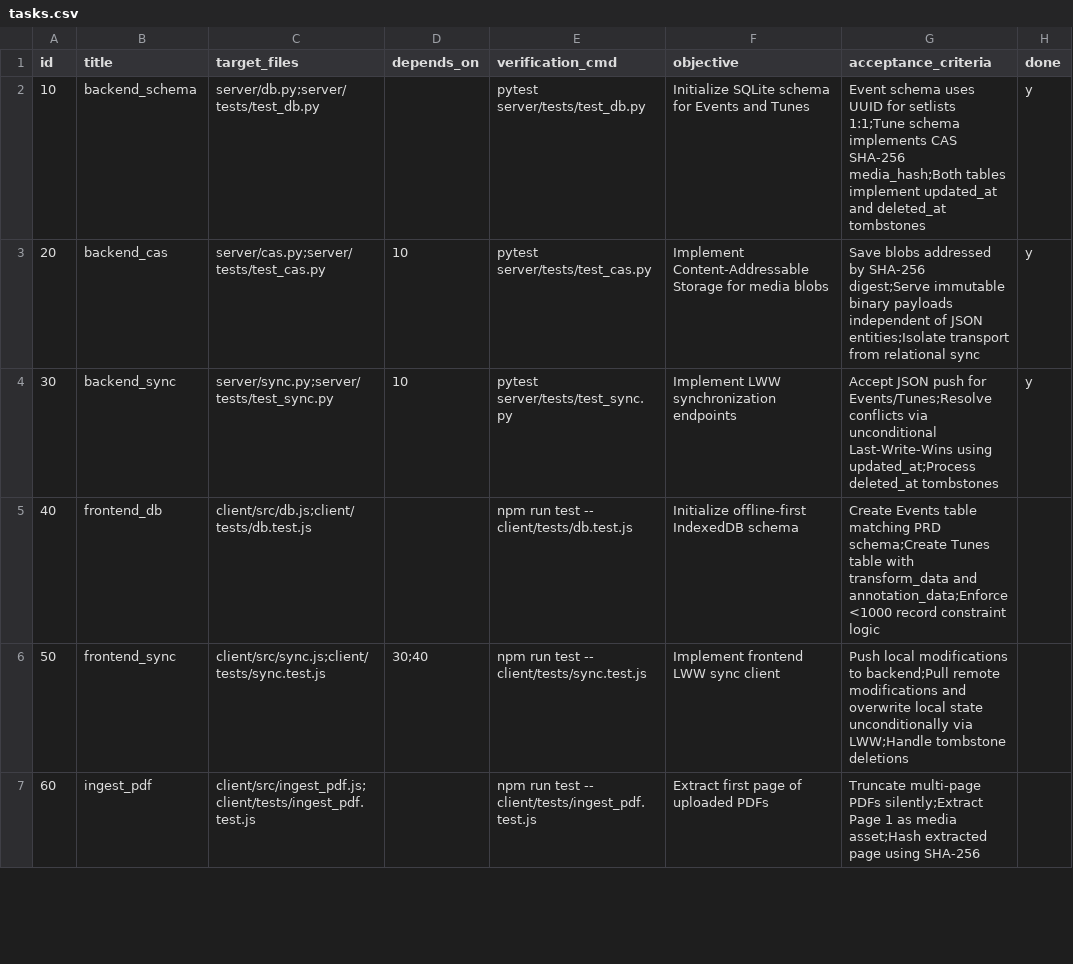
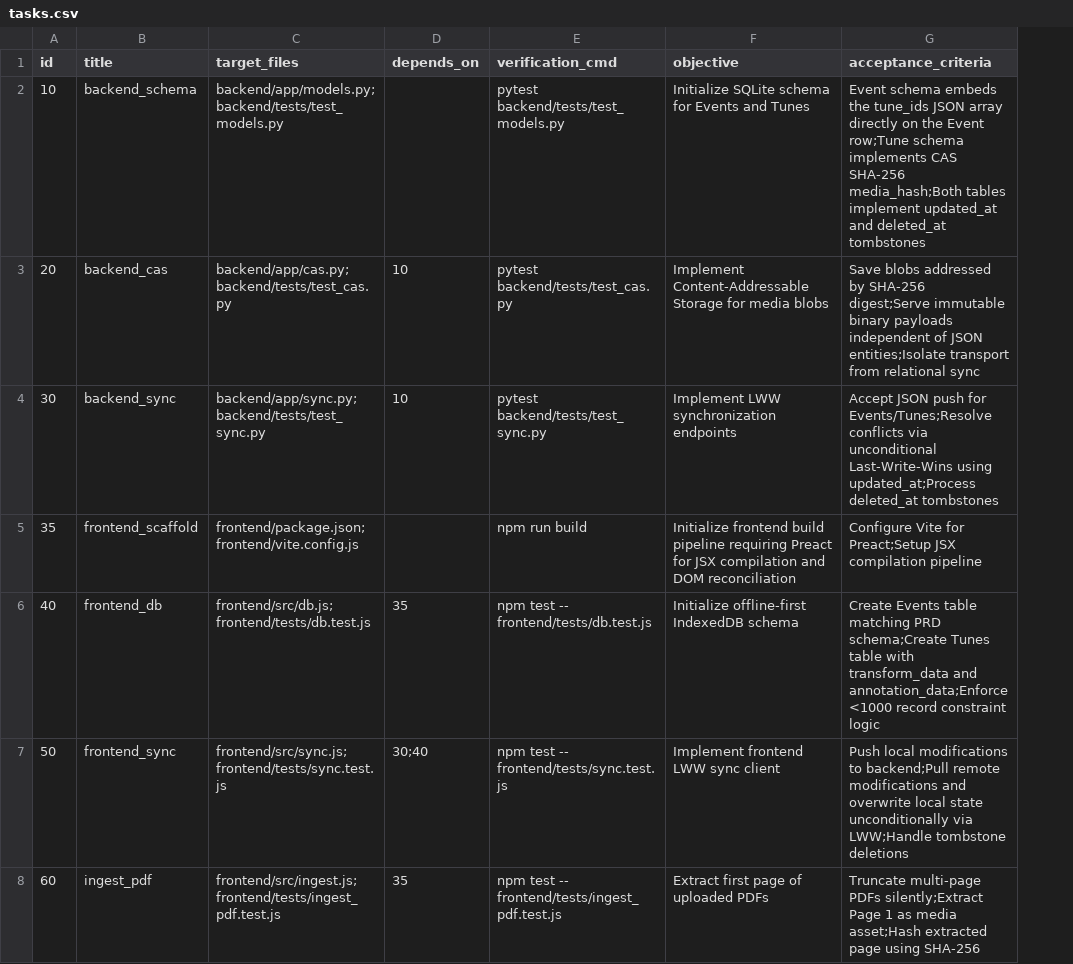
Before and after one commit to pacew/dancemusic, a CSV file: tasks.csv, drawn as a sheet; only a part is shown; removed rows and columns are numbered as before the commit, all else as after; the diff covers the shown part only; the diff names each change by its address in the sheet, - before the commit and + after, or states it on an @@ line.

```diff
--- a/tasks.csv
+++ b/tasks.csv
-column H (done), rows 2-4: all y
-C2 (target_files): server/db.py;server/tests/test_db.py
+C2 (target_files): backend/app/models.py;backend/tests/test_models.py
-E2 (verification_cmd): pytest server/tests/test_db.py
+E2 (verification_cmd): pytest backend/tests/test_models.py
-G2 (acceptance_criteria): Event schema uses UUID for setlists 1:1;Tune schema implements…
+G2 (acceptance_criteria): Event schema embeds the tune_ids JSON array directly on the Event row;Tune schema implements…
-C3 (target_files): server/cas.py;server/tests/test_cas.py
+C3 (target_files): backend/app/cas.py;backend/tests/test_cas.py
-E3 (verification_cmd): pytest server/tests/test_cas.py
+E3 (verification_cmd): pytest backend/tests/test_cas.py
-C4 (target_files): server/sync.py;server/tests/test_sync.py
+C4 (target_files): backend/app/sync.py;backend/tests/test_sync.py
-E4 (verification_cmd): pytest server/tests/test_sync.py
+E4 (verification_cmd): pytest backend/tests/test_sync.py
+row 5: 35 | frontend_scaffold | frontend/package.json;frontend/vite.config.js |  | npm run build | Initialize frontend build pipeline requiring Preact for JSX compilation and DOM reconciliation | Configure Vite for Preact;Setup JSX compilation pipeline
-C6 (target_files): client/src/db.js;client/tests/db.test.js
+C6 (target_files): frontend/src/db.js;frontend/tests/db.test.js
-D6 (depends_on): (empty)
+D6 (depends_on): 35
-E6 (verification_cmd): npm run test -- client/tests/db.test.js
+E6 (verification_cmd): npm test -- frontend/tests/db.test.js
-C7 (target_files): client/src/sync.js;client/tests/sync.test.js
+C7 (target_files): frontend/src/sync.js;frontend/tests/sync.test.js
-E7 (verification_cmd): npm run test -- client/tests/sync.test.js
+E7 (verification_cmd): npm test -- frontend/tests/sync.test.js
-C8 (target_files): client/src/ingest_pdf.js;client/tests/ingest_pdf.test.js
+C8 (target_files): frontend/src/ingest.js;frontend/tests/ingest_pdf.test.js
-D8 (depends_on): (empty)
+D8 (depends_on): 35
-E8 (verification_cmd): npm run test -- client/tests/ingest_pdf.test.js
+E8 (verification_cmd): npm test -- frontend/tests/ingest_pdf.test.js
```
Also changed, not shown: 17 edited cells elsewhere in this file, 6 other files.
